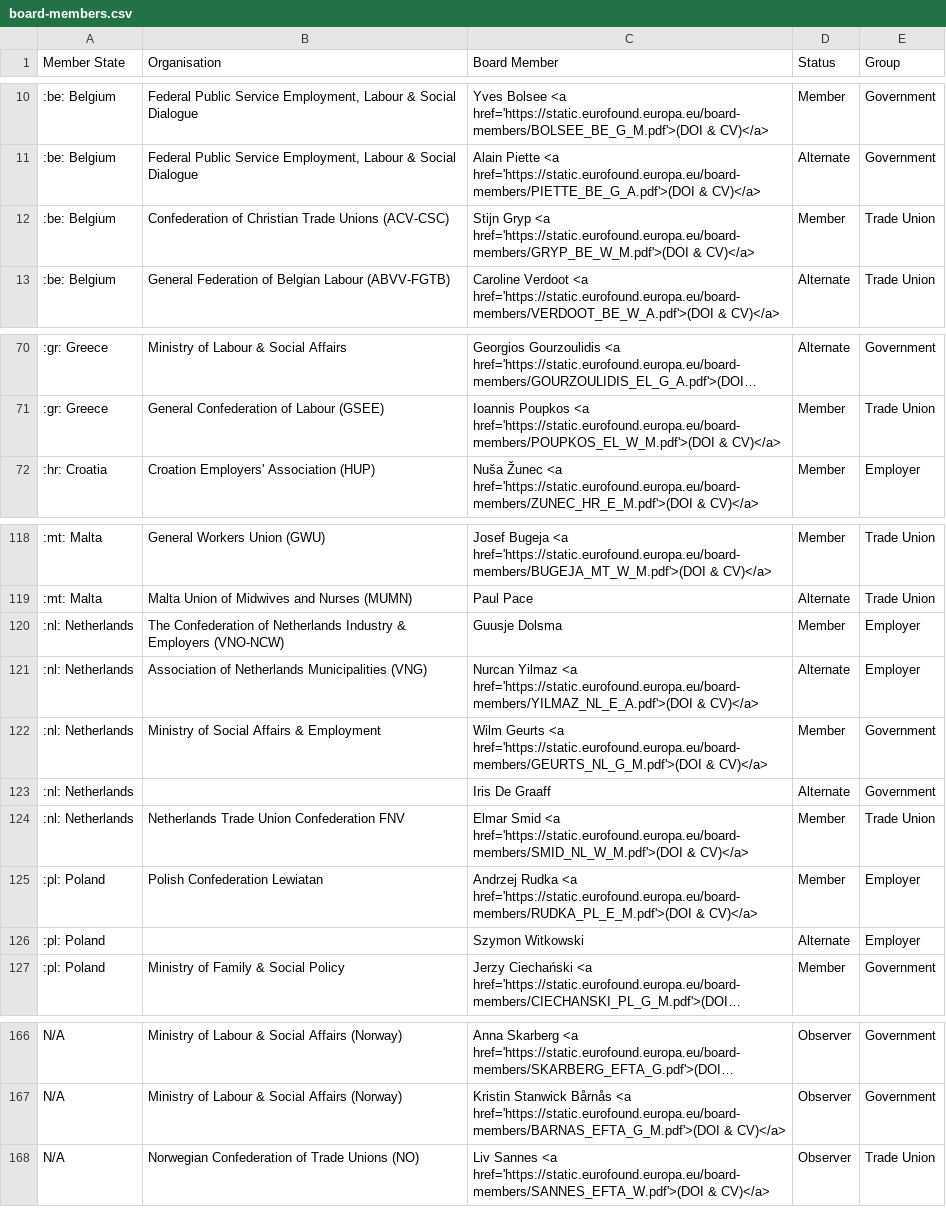
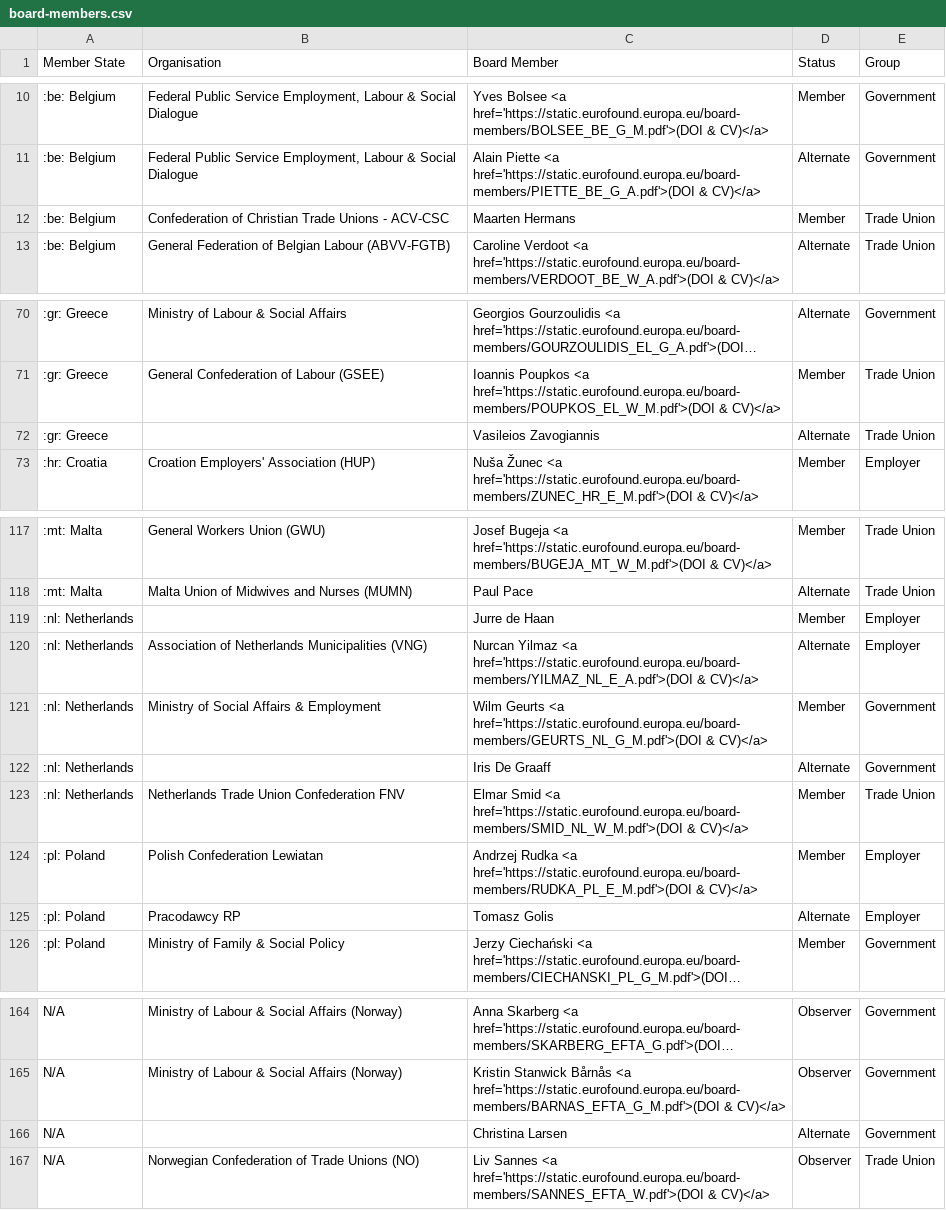
Before and after one commit to eurofound/static, a CSV file: board-members/board-members.csv, drawn as a sheet; only a part is shown, gaps mark what is left out; long unchanged cells end in …; addresses are those after the commit; the diff covers the shown part only; the diff names each change by its address in the sheet, - before the commit and + after, or states it on an @@ line.

Commit message:
Updating board members

```diff
--- a/board-members/board-members.csv
+++ b/board-members/board-members.csv
-B12 (Organisation): …Trade Unions (ACV-CSC)
+B12 (Organisation): …Trade Unions - ACV-CSC
-C12 (Board Member): Stijn Gryp <a href='https://static.eurofound.europa.eu/board-members/GRYP_BE_W_M.pdf'>(DOI & CV)</a>
+C12 (Board Member): Maarten Hermans
+row 72: :gr: Greece |  | Vasileios Zavogiannis | Alternate | Trade Union
-B119 (Organisation): The Confederation of Netherlands Industry & Employers (VNO-NCW)
+B119 (Organisation): (empty)
-C119 (Board Member): Guusje Dolsma
+C119 (Board Member): Jurre de Haan
-B125 (Organisation): (empty)
+B125 (Organisation): Pracodawcy RP
-C125 (Board Member): Szymon Witkowski
+C125 (Board Member): Tomasz Golis
+row 166: N/A |  | Christina Larsen | Alternate | Government
```
Also changed, not shown: 2 added rows, 5 removed rows and 3 edited cells elsewhere in this file, 3 other files.
